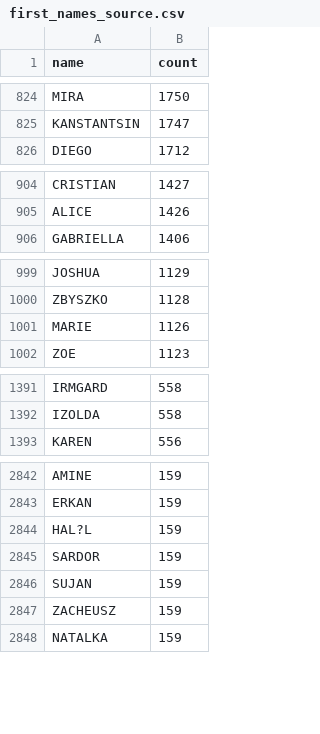
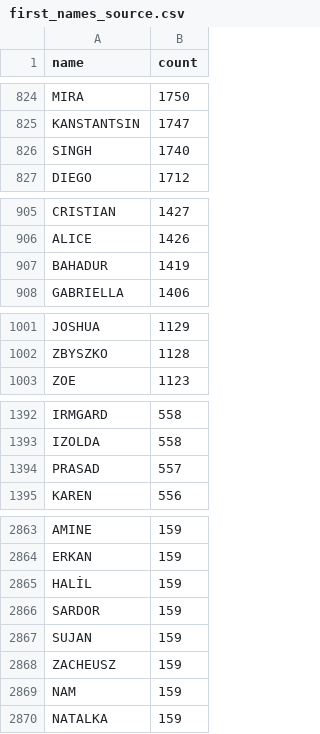
Before and after one commit to SzymonPaw/presidio, a CSV file: data/source/first_names_source.csv, drawn as a sheet; only a part is shown, gaps mark what is left out; the diff covers the shown part only.

```diff
--- a/data/source/first_names_source.csv
+++ b/data/source/first_names_source.csv
@@ -825,2 +825,3 @@ MIRA;1750
 KANSTANTSIN;1747
+SINGH;1740
 DIEGO;1712
@@ -905,2 +906,3 @@ CRISTIAN;1427
 ALICE;1426
+BAHADUR;1419
 GABRIELLA;1406
@@ -1000,3 +1002,2 @@ JOSHUA;1129
 ZBYSZKO;1128
-MARIE;1126
 ZOE;1123
@@ -1392,2 +1393,3 @@ IRMGARD;558
 IZOLDA;558
+PRASAD;557
 KAREN;556
@@ -2843,3 +2864,3 @@ AMINE;159
 ERKAN;159
-HAL?L;159
+HALİL;159
 SARDOR;159
@@ -2847,2 +2868,3 @@ SUJAN;159
 ZACHEUSZ;159
+NAM;159
 NATALKA;159
```
Also changed, not shown: 55 added rows and 16 edited cells elsewhere in this file, data/source/surnames_source.csv.
